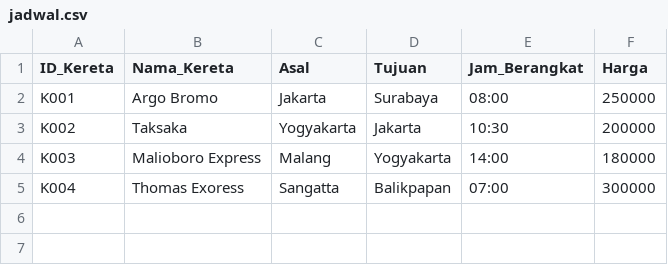
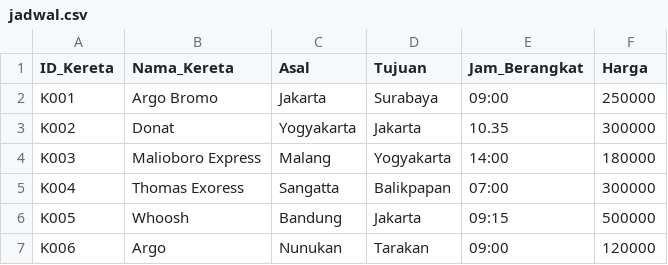
Before and after one commit to PA-13-PESAN-TIKET-KERETA-API-DIGITAL/PA-DDP-K.13-SISTEM-PEMESANAN-TIKET-KERETA-API-DIGITAL, a CSV file: jadwal.csv, drawn as a sheet.

Commit message:
jadwal.csv

```diff
--- a/jadwal.csv
+++ b/jadwal.csv
@@ -1,5 +1,7 @@
 ID_Kereta,Nama_Kereta,Asal,Tujuan,Jam_Berangkat,Harga
-K001,Argo Bromo,Jakarta,Surabaya,08:00,250000
-K002,Taksaka,Yogyakarta,Jakarta,10:30,200000
+K001,Argo Bromo,Jakarta,Surabaya,09:00,250000
+K002,Donat,Yogyakarta,Jakarta,10.35,300000
 K003,Malioboro Express,Malang,Yogyakarta,14:00,180000
 K004,Thomas Exoress,Sangatta,Balikpapan,07:00,300000
+K005,Whoosh,Bandung,Jakarta,09:15,500000
+K006,Argo,Nunukan,Tarakan,09:00,120000
```
